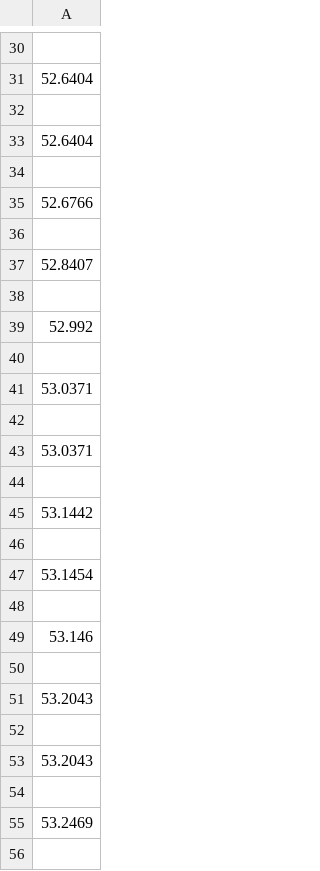
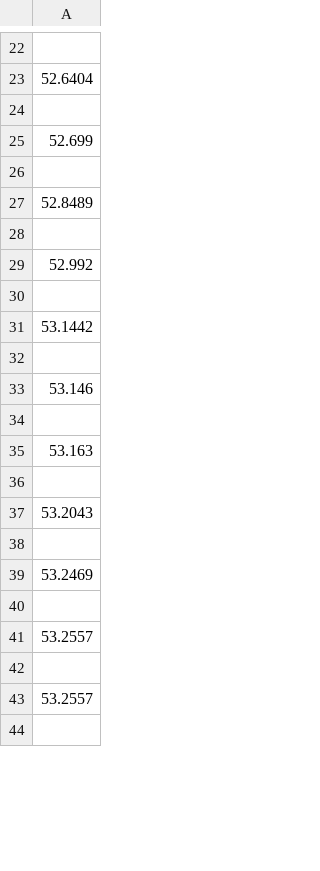
Before and after one commit to bexiturley/DataRepresentation, a CSV file: Week03-consuming XML/week03_train.csv, drawn as a sheet; only a part is shown, gaps mark what is left out; the shorter side is filled out with more unchanged rows; the diff covers the shown part only.

```diff
--- a/Week03-consuming XML/week03_train.csv
+++ b/Week03-consuming XML/week03_train.csv
@@ -32,7 +24,5 @@
 
-52.6404
+52.699
 
-52.6766
-
-52.8407
+52.8489
 
@@ -40,9 +30,3 @@
 
-53.0371
-
-53.0371
-
 53.1442
-
-53.1454
 
@@ -50,3 +34,3 @@
 
-53.2043
+53.163
 
```
Also changed, not shown: 8 added rows, 18 removed rows, 1 moved row and 13 edited cells elsewhere in this file, Week03-consuming XML/week03MyHome.csv, 2 other files.
